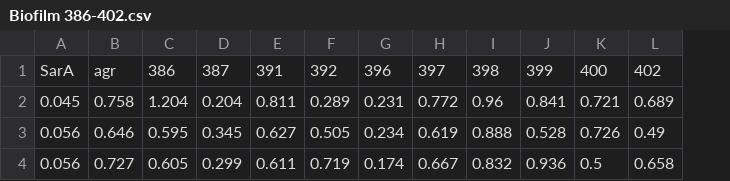
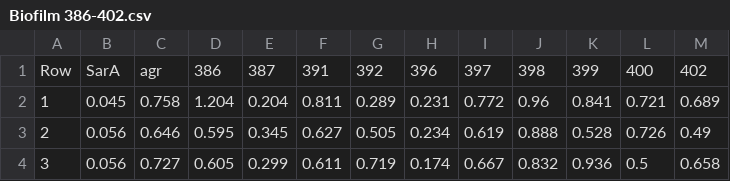
Before and after one commit to gcarb025/USF_Research, a CSV file: BiofilmGraphs/Biofilm 386-402.csv, drawn as a sheet; the diff names each change by its address in the sheet, - before the commit and + after, or states it on an @@ line.

Commit message:
biofilm graph scripts, added "row" column to CSVs

```diff
--- a/BiofilmGraphs/Biofilm 386-402.csv
+++ b/BiofilmGraphs/Biofilm 386-402.csv
+column A, rows 1-4: Row | 1 | 2 | 3
```
Also changed, not shown: BiofilmGraphs/Biofilm 405-419.csv, BiofilmGraphs/Biofilm 424-443.csv, 5 other files.
